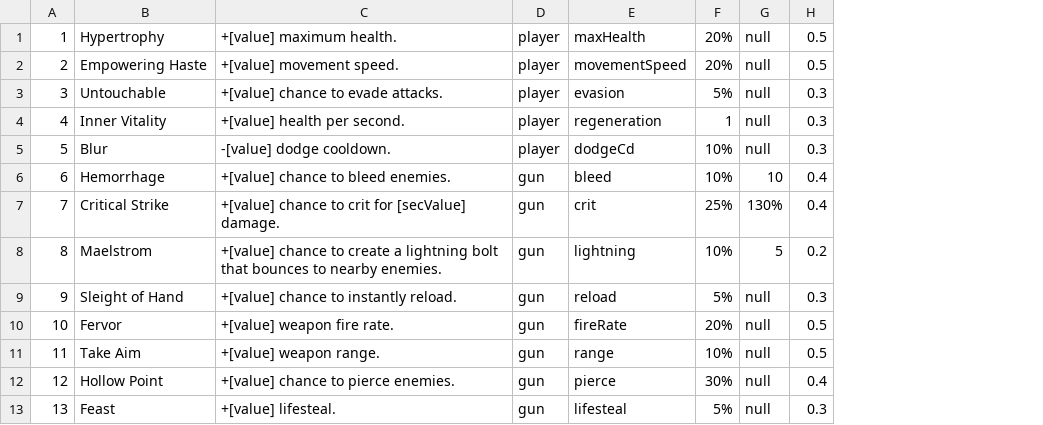
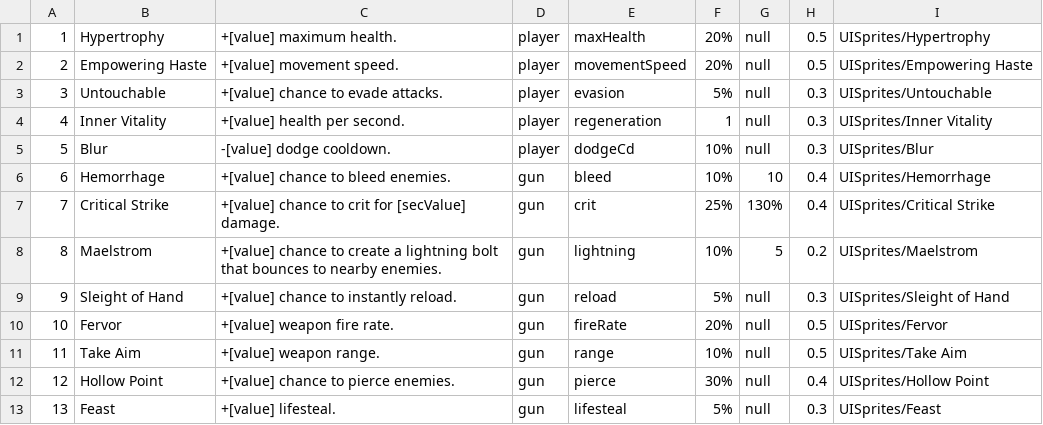
Before and after one commit to kieranchai/Exodus, a CSV file: Assets/Editor/CSVs/Buffs.csv, drawn as a sheet; the diff names each change by its address in the sheet, - before the commit and + after, or states it on an @@ line.

Commit message:
Add Buff UI Sprites, Display Player Buffs in HUD and Pause/Death screen, Add particle effects when using equipment (barrier,stim,overload,ocularhud), Update Loot Drop Pickup method to use Update instead of FixedUpdate in Ontrigger events

```diff
--- a/Assets/Editor/CSVs/Buffs.csv
+++ b/Assets/Editor/CSVs/Buffs.csv
+column I, rows 1-13: UISprites/Hypertrophy | UISprites/Empowering Haste | UISprites/Untouchable | UISprites/Inner Vitality | UISprites/Blur | UISprites/Hemorrhage | UISprites/Critical Strike | UISprites/Maelstrom | UISprites/Sleight of Hand | UISprites/Fervor | UISprites/Take Aim | UISprites/Hollow Point | UISprites/Feast
```
Also changed, not shown: 56 other files.
